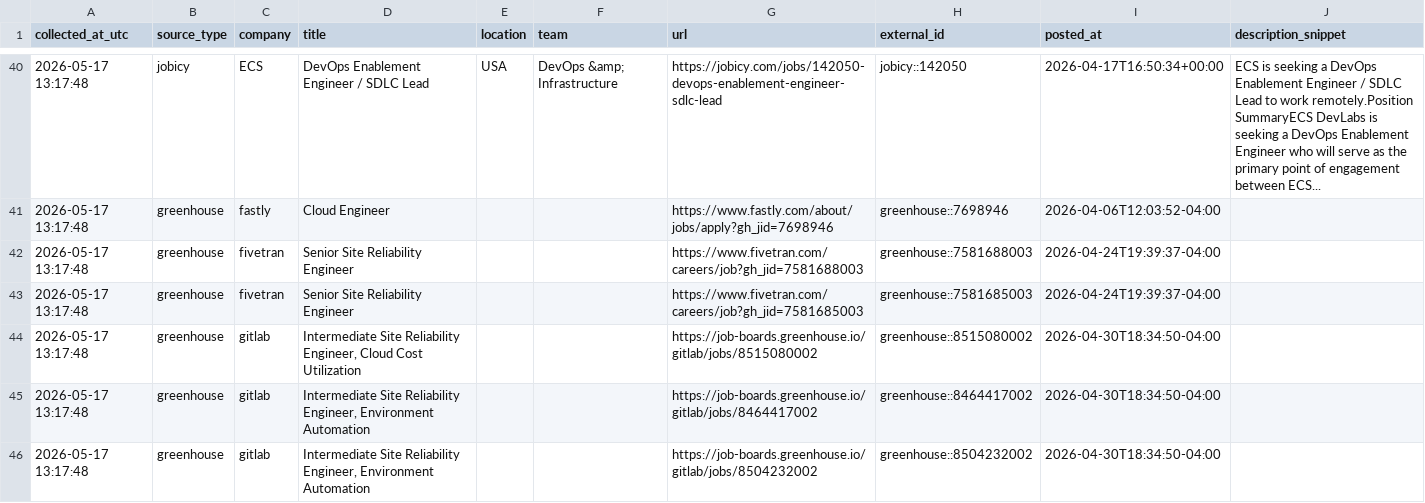
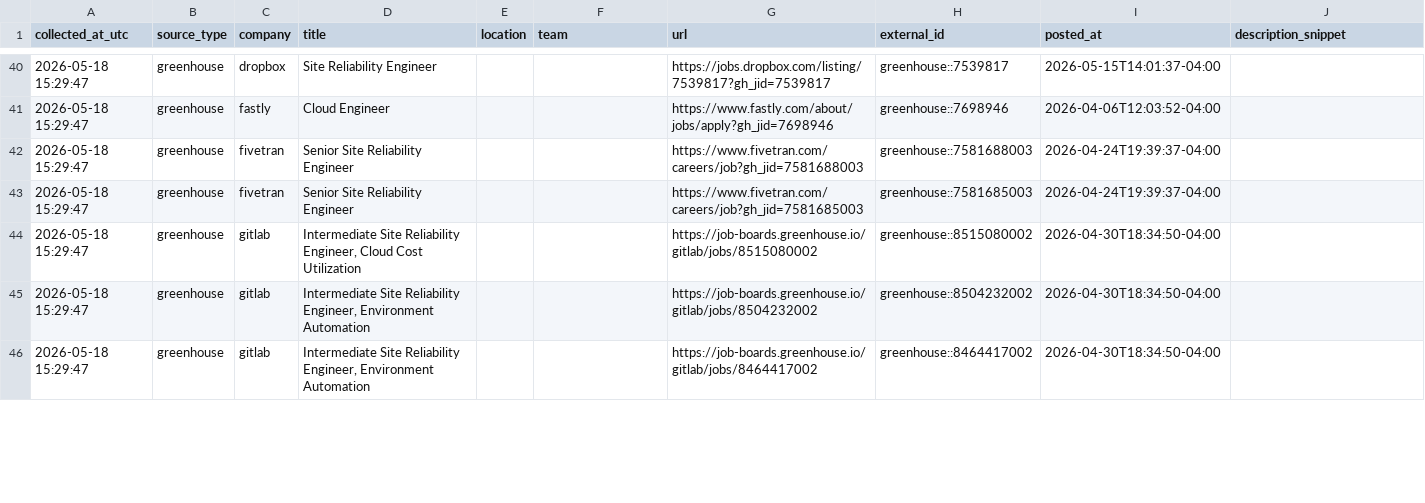
Before and after one commit to marmuzevichv/job-collector, a CSV file: latest_jobs.csv, drawn as a sheet; only a part is shown, gaps mark what is left out; the diff covers the shown part only.

```diff
--- a/latest_jobs.csv
+++ b/latest_jobs.csv
@@ -40,7 +40,7 @@ collected_at_utc,source_type,company,title,location,team,url,external_id,posted_
-2026-05-17 13:17:48,jobicy,ECS,DevOps Enablement Engineer / SDLC Lead,USA,DevOps &amp; Infrastructure,https://jobicy.com/jobs/142050-devops-enablement-engineer-sdlc-lead,jobicy::142050,2026-04-17T16:50:34+00:00,ECS is seeking a DevOps Enablement Engineer / SDLC Lead to work remotely.Position SummaryECS DevLabs is seeking a DevOps Enablement Engineer who will serve as the primary point of engagement between ECS...
-2026-05-17 13:17:48,greenhouse,fastly,Cloud Engineer,,,https://www.fastly.com/about/jobs/apply?gh_jid=7698946,greenhouse::7698946,2026-04-06T12:03:52-04:00,
-2026-05-17 13:17:48,greenhouse,fivetran,Senior Site Reliability Engineer,,,https://www.fivetran.com/careers/job?gh_jid=7581688003,greenhouse::7581688003,2026-04-24T19:39:37-04:00,
-2026-05-17 13:17:48,greenhouse,fivetran,Senior Site Reliability Engineer,,,https://www.fivetran.com/careers/job?gh_jid=7581685003,greenhouse::7581685003,2026-04-24T19:39:37-04:00,
-2026-05-17 13:17:48,greenhouse,gitlab,"Intermediate Site Reliability Engineer, Cloud Cost Utilization",,,https://job-boards.greenhouse.io/gitlab/jobs/8515080002,greenhouse::8515080002,2026-04-30T18:34:50-04:00,
-2026-05-17 13:17:48,greenhouse,gitlab,"Intermediate Site Reliability Engineer, Environment Automation",,,https://job-boards.greenhouse.io/gitlab/jobs/8464417002,greenhouse::8464417002,2026-04-30T18:34:50-04:00,
-2026-05-17 13:17:48,greenhouse,gitlab,"Intermediate Site Reliability Engineer, Environment Automation",,,https://job-boards.greenhouse.io/gitlab/jobs/8504232002,greenhouse::8504232002,2026-04-30T18:34:50-04:00,
+2026-05-18 15:29:47,greenhouse,dropbox,Site Reliability Engineer,,,https://jobs.dropbox.com/listing/7539817?gh_jid=7539817,greenhouse::7539817,2026-05-15T14:01:37-04:00,
+2026-05-18 15:29:47,greenhouse,fastly,Cloud Engineer,,,https://www.fastly.com/about/jobs/apply?gh_jid=7698946,greenhouse::7698946,2026-04-06T12:03:52-04:00,
+2026-05-18 15:29:47,greenhouse,fivetran,Senior Site Reliability Engineer,,,https://www.fivetran.com/careers/job?gh_jid=7581688003,greenhouse::7581688003,2026-04-24T19:39:37-04:00,
+2026-05-18 15:29:47,greenhouse,fivetran,Senior Site Reliability Engineer,,,https://www.fivetran.com/careers/job?gh_jid=7581685003,greenhouse::7581685003,2026-04-24T19:39:37-04:00,
+2026-05-18 15:29:47,greenhouse,gitlab,"Intermediate Site Reliability Engineer, Cloud Cost Utilization",,,https://job-boards.greenhouse.io/gitlab/jobs/8515080002,greenhouse::8515080002,2026-04-30T18:34:50-04:00,
+2026-05-18 15:29:47,greenhouse,gitlab,"Intermediate Site Reliability Engineer, Environment Automation",,,https://job-boards.greenhouse.io/gitlab/jobs/8504232002,greenhouse::8504232002,2026-04-30T18:34:50-04:00,
+2026-05-18 15:29:47,greenhouse,gitlab,"Intermediate Site Reliability Engineer, Environment Automation",,,https://job-boards.greenhouse.io/gitlab/jobs/8464417002,greenhouse::8464417002,2026-04-30T18:34:50-04:00,
```
Also changed, not shown: 165 edited cells elsewhere in this file, 3 other files.
